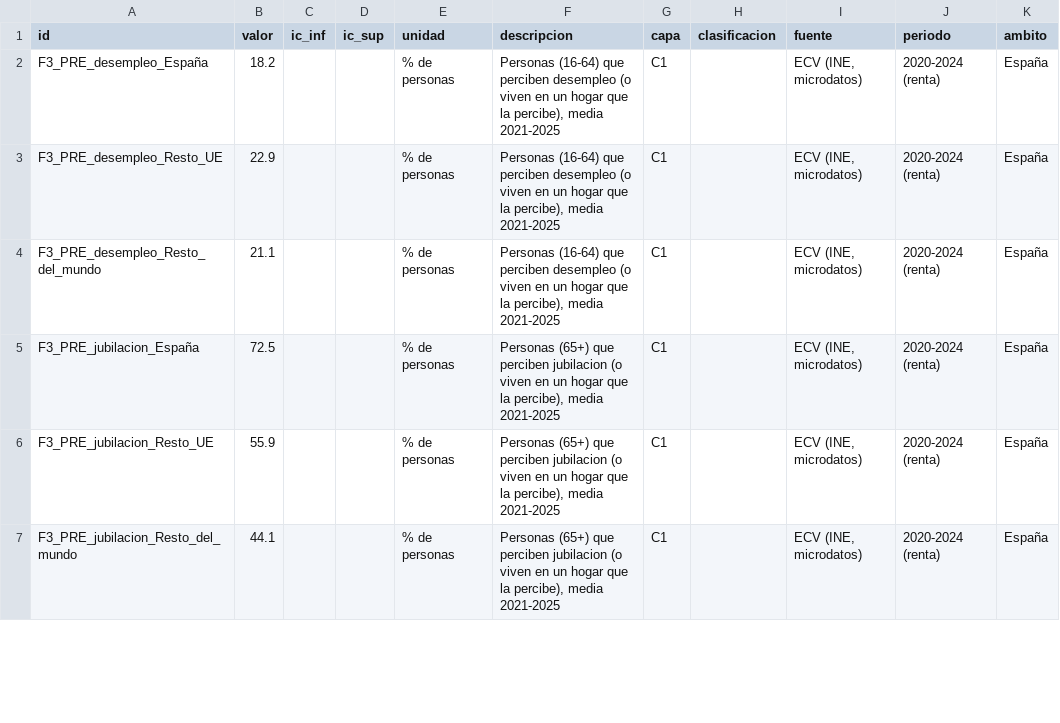
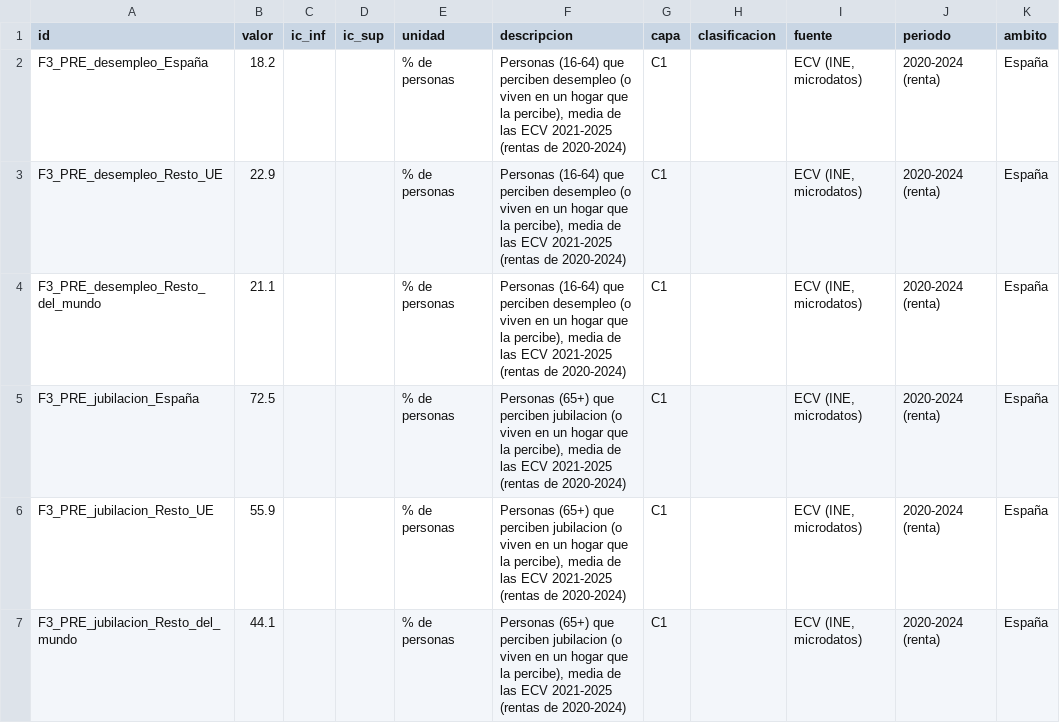
Before and after one commit to Phraselium/Contribution, a CSV file: output/cifras/f3_prestaciones.csv, drawn as a sheet; only a part is shown; the diff covers the shown part only; the diff names each change by its address in the sheet, - before the commit and + after, or states it on an @@ line.

```diff
--- a/output/cifras/f3_prestaciones.csv
+++ b/output/cifras/f3_prestaciones.csv
-F2:F4 (descripcion): …percibe), media 2021-2025
+F2:F4 (descripcion): …percibe), media de las ECV 2021-2025 (rentas de 2020-2024)
-F5:F7 (descripcion): …percibe), media 2021-2025
+F5:F7 (descripcion): …percibe), media de las ECV 2021-2025 (rentas de 2020-2024)
```
Also changed, not shown: 15 edited cells elsewhere in this file, output/cifras/f3_empleo.csv, output/cifras/f3_vivienda.csv, 7 other files.
